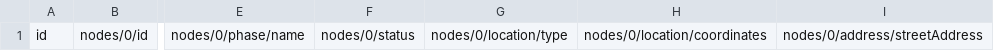
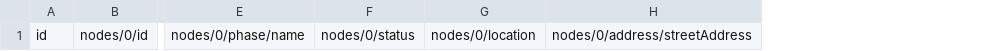
Before and after one commit to Open-Telecoms-Data/open-fibre-data-standard, a CSV file: examples/csv/template/nodes.csv, drawn as a sheet; only a part is shown, gaps mark what is left out; removed rows and columns are numbered as before the commit, all else as after; the diff names each change by its address in the sheet, - before the commit and + after, or states it on an @@ line.

Commit message:
examples/csv: Use WKT for node locations and span routes

```diff
--- a/examples/csv/template/nodes.csv
+++ b/examples/csv/template/nodes.csv
-column G, row 1: nodes/0/location/type
-column H, row 1: nodes/0/location/coordinates
+column G, row 1: nodes/0/location
```
Also changed, not shown: examples/csv/nodes.csv, examples/csv/spans.csv, 1 other file.
